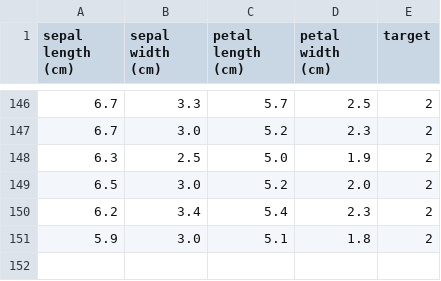
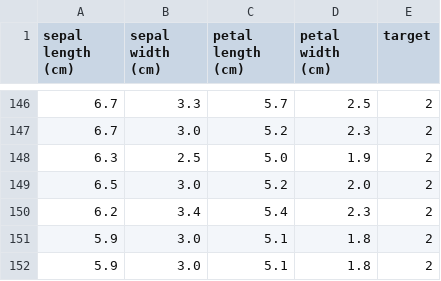
Before and after one commit to meghakarale/github_project, a CSV file: flower_data.csv, drawn as a sheet; only a part is shown, gaps mark what is left out; the diff names each change by its address in the sheet, - before the commit and + after, or states it on an @@ line.

Commit message:
Update flower_data.csv

```diff
--- a/flower_data.csv
+++ b/flower_data.csv
+row 152: 5.9 | 3.0 | 5.1 | 1.8 | 2
```
